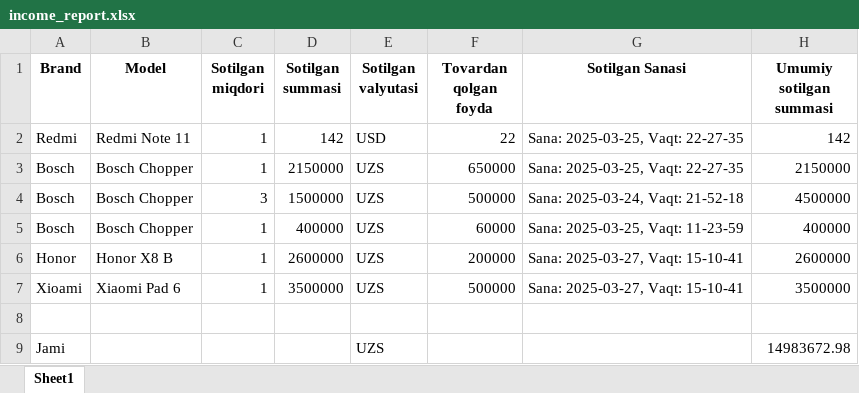
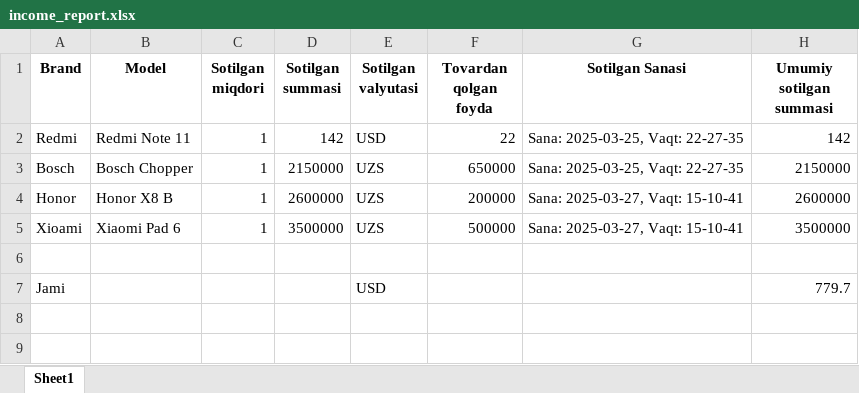
Before and after one commit to Javohir0411/mobile_app, an Excel workbook: income_report.xlsx, sheet Sheet1, drawn as a sheet; values as stored, in another font and other column widths than the file's, no borders; removed rows and columns are numbered as before the commit, all else as after; the diff names each change by its address in the sheet, - before the commit and + after, or states it on an @@ line.

```diff
--- a/income_report.xlsx (sheet Sheet1)
+++ b/income_report.xlsx (sheet Sheet1)
-row 4: Bosch | Bosch Chopper | 3 | 1500000 | UZS | 500000 | Sana: 2025-03-24, Vaqt: 21-52-18 | 4500000
-row 5: Bosch | Bosch Chopper | 1 | 400000 | UZS | 60000 | Sana: 2025-03-25, Vaqt: 11-23-59 | 400000
-E7 (Sotilgan valyutasi): UZS
+E7 (Sotilgan valyutasi): USD
-H7 (Umumiy sotilgan summasi): 14983672.98
+H7 (Umumiy sotilgan summasi): 779.7
```
Also changed, not shown: expense_report.xlsx, hisobot.xlsx, 8 other files.
